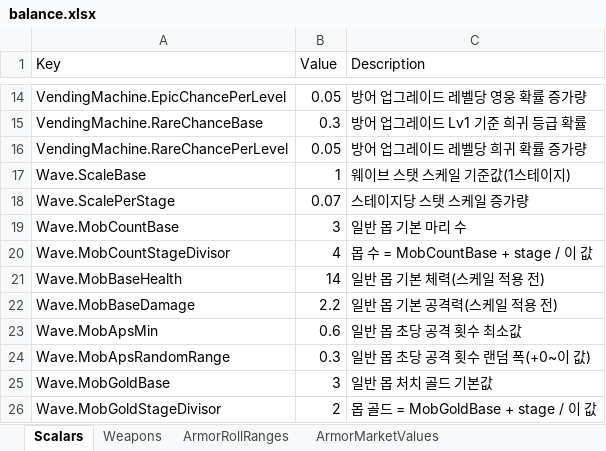
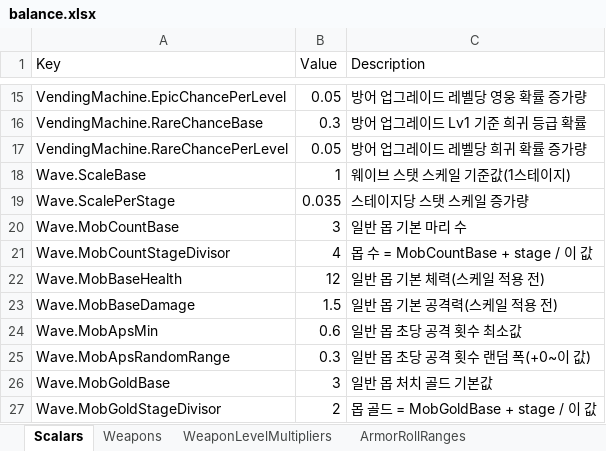
Before and after one commit to pcman8130-cloud/test-DBM, an Excel workbook: backend/tools/balance_pipeline/balance.xlsx, sheet Scalars, drawn as a sheet; only a part is shown, gaps mark what is left out; values as stored, in another font and other column widths than the file's, no borders; addresses are those after the commit; the diff covers the shown part only; the diff names each change by its address in the sheet, - before the commit and + after, or states it on an @@ line.

```diff
--- a/backend/tools/balance_pipeline/balance.xlsx (sheet Scalars)
+++ b/backend/tools/balance_pipeline/balance.xlsx (sheet Scalars)
+sheet tab: WeaponLevelMultipliers
-B19 (Value): 0.07
+B19 (Value): 0.035
-B22 (Value): 14
+B22 (Value): 12
-B23 (Value): 2.2
+B23 (Value): 1.5
```
Also changed, not shown: 7 added rows, 5 removed rows and 8 edited cells elsewhere in this sheet, sheet Weapons, other sheet tabs, 35 other files.
